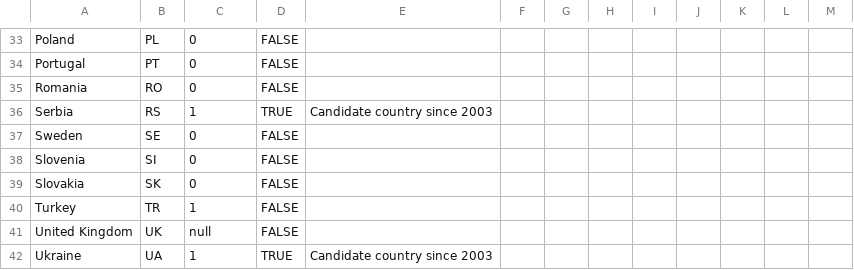
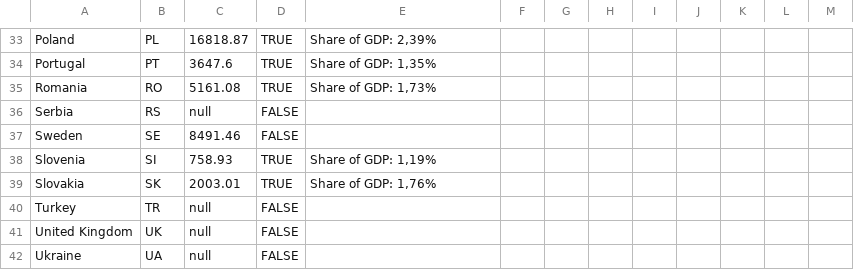
Before and after one commit to EuranetPlus/map-military-expenditure, a CSV file: static/data/thematic/data.csv, drawn as a sheet; only a part is shown, gaps mark what is left out; the diff covers the shown part only; the diff names each change by its address in the sheet, - before the commit and + after, or states it on an @@ line.

```diff
--- a/static/data/thematic/data.csv
+++ b/static/data/thematic/data.csv
-C33: 0
+C33: 16818.87
-D33:D35: FALSE
+D33:D35: TRUE
-E33: (empty)
+E33: Share of GDP: 2,39%
-C34: 0
+C34: 3647.6
-E34: (empty)
+E34: Share of GDP: 1,35%
-C35: 0
+C35: 5161.08
-E35: (empty)
+E35: Share of GDP: 1,73%
-C36: 1
+C36: null
-D36: TRUE
+D36: FALSE
-E36: Candidate country since 2003
+E36: (empty)
-C37: 0
+C37: 8491.46
-C38: 0
+C38: 758.93
-D38:D39: FALSE
+D38:D39: TRUE
-E38: (empty)
+E38: Share of GDP: 1,19%
-C39: 0
+C39: 2003.01
-E39: (empty)
+E39: Share of GDP: 1,76%
-C40: 1
+C40: null
-C42: 1
+C42: null
-D42: TRUE
+D42: FALSE
-E42: Candidate country since 2003
+E42: (empty)
```
Also changed, not shown: 78 edited cells elsewhere in this file.
